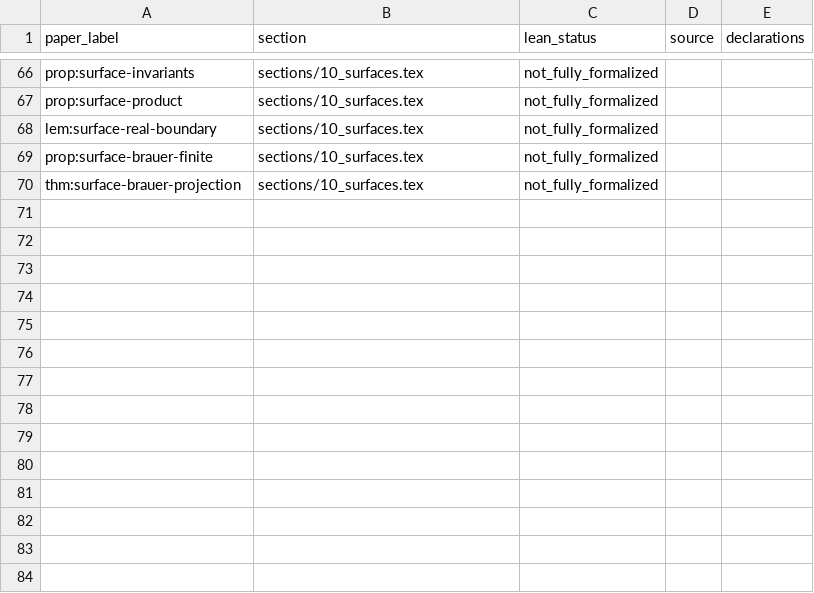
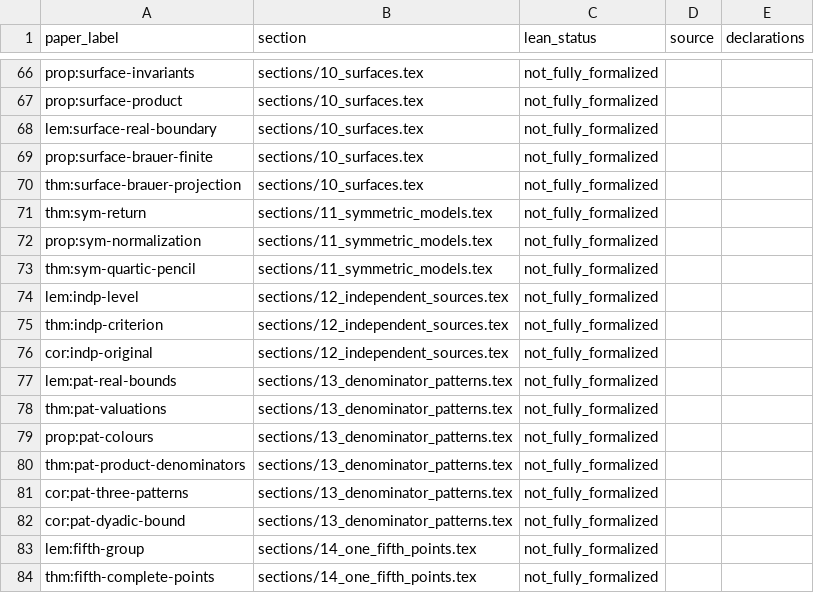
Before and after one commit to SamSi0322/fourcorner-arithmetic-geometry, a CSV file: lean/coverage.csv, drawn as a sheet; only a part is shown, gaps mark what is left out.

Commit message:
Release v1.1.0 with fourteen additional mathematical statements and 59 verified Lean proofs
Add normalized return maps, genus-three pencils, dyadic source independence, denominator-pattern restrictions, and the complete one-fifth point calculation. Preserve the original 69 statements and report coverage against the expanded 83-statement manuscript.

Archive DOI: 10.5281/zenodo.24212887

```diff
--- a/lean/coverage.csv
+++ b/lean/coverage.csv
@@ -70 +70,15 @@ prop:surface-brauer-finite,sections/10_surfaces.tex,not_fully_formalized,,
 thm:surface-brauer-projection,sections/10_surfaces.tex,not_fully_formalized,,
+thm:sym-return,sections/11_symmetric_models.tex,not_fully_formalized,,
+prop:sym-normalization,sections/11_symmetric_models.tex,not_fully_formalized,,
+thm:sym-quartic-pencil,sections/11_symmetric_models.tex,not_fully_formalized,,
+lem:indp-level,sections/12_independent_sources.tex,not_fully_formalized,,
+thm:indp-criterion,sections/12_independent_sources.tex,not_fully_formalized,,
+cor:indp-original,sections/12_independent_sources.tex,not_fully_formalized,,
+lem:pat-real-bounds,sections/13_denominator_patterns.tex,not_fully_formalized,,
+thm:pat-valuations,sections/13_denominator_patterns.tex,not_fully_formalized,,
+prop:pat-colours,sections/13_denominator_patterns.tex,not_fully_formalized,,
+thm:pat-product-denominators,sections/13_denominator_patterns.tex,not_fully_formalized,,
+cor:pat-three-patterns,sections/13_denominator_patterns.tex,not_fully_formalized,,
+cor:pat-dyadic-bound,sections/13_denominator_patterns.tex,not_fully_formalized,,
+lem:fifth-group,sections/14_one_fifth_points.tex,not_fully_formalized,,
+thm:fifth-complete-points,sections/14_one_fifth_points.tex,not_fully_formalized,,
```
Also changed, not shown: 33 other files.
